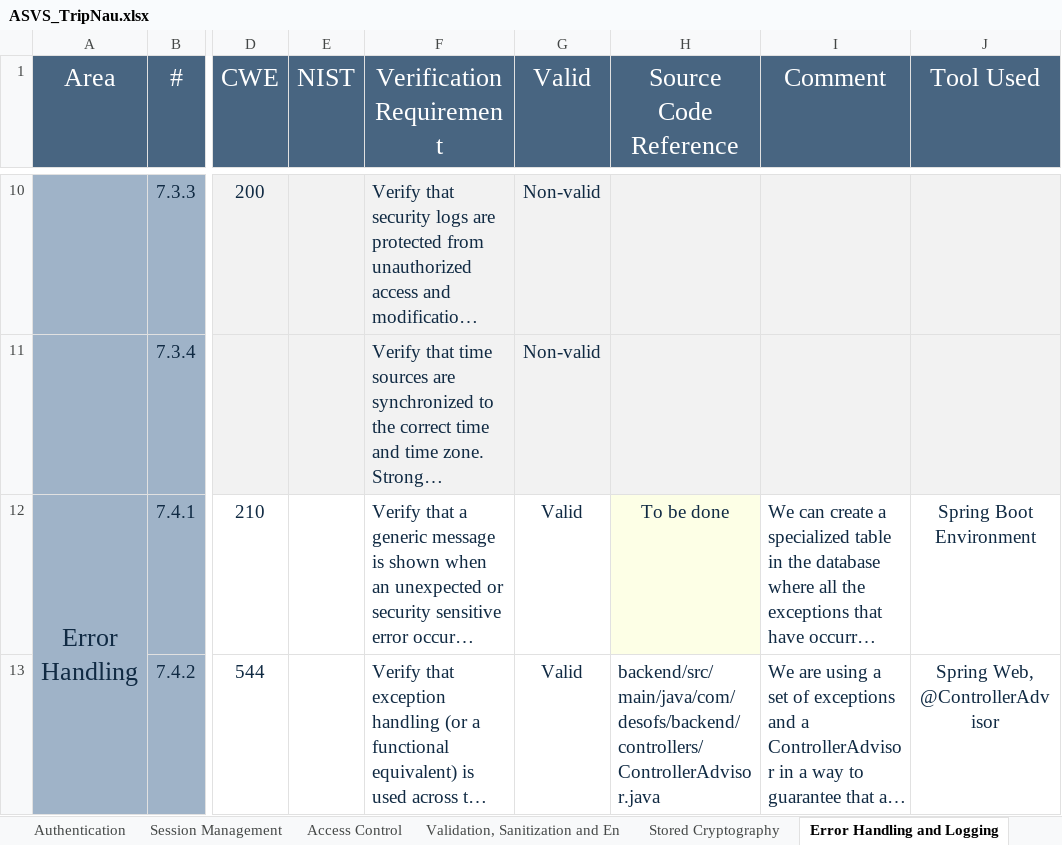
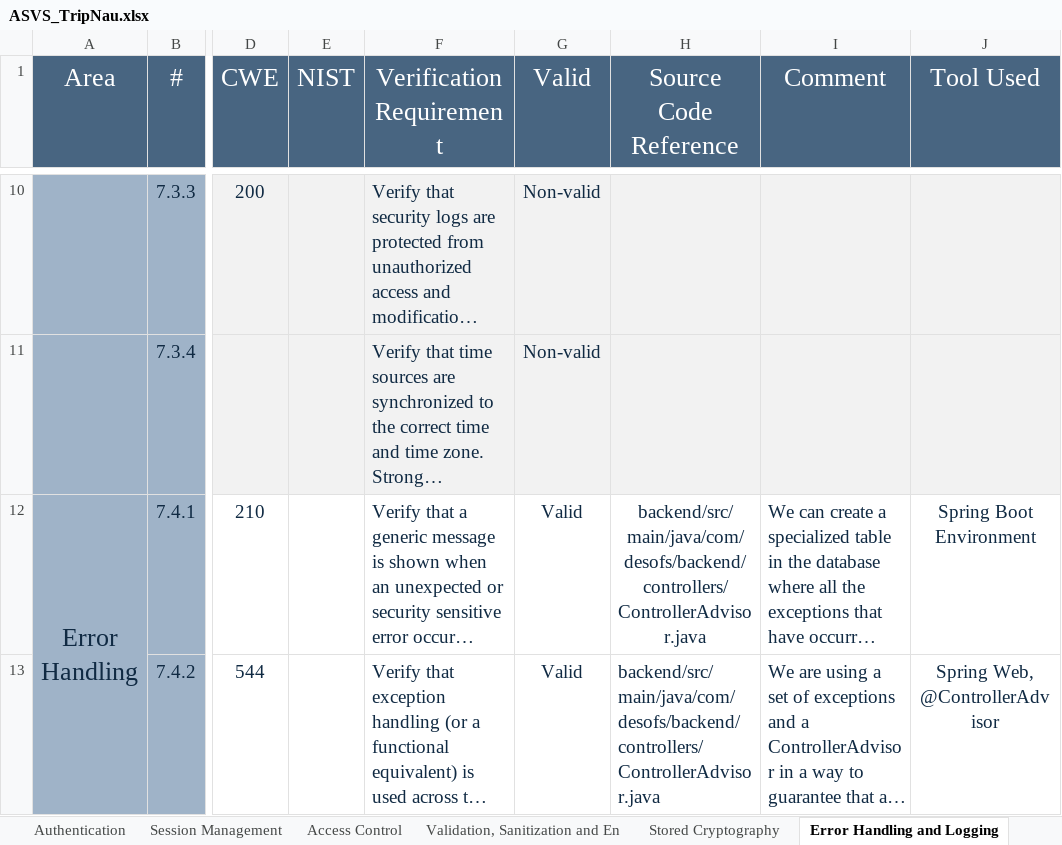
Before and after one commit to simaosantos01/tripnau, an Excel workbook: Deliverables/Phase 2/ASVS_TripNau.xlsx, sheet Error Handling and Logging, drawn as a sheet; only a part is shown, gaps mark what is left out; long unchanged cells end in …; values as stored, in another font and other column widths than the file's, no borders; the diff covers the shown part only; the diff names each change by its address in the sheet, - before the commit and + after, or states it on an @@ line.

```diff
--- a/Deliverables/Phase 2/ASVS_TripNau.xlsx (sheet Error Handling and Logging)
+++ b/Deliverables/Phase 2/ASVS_TripNau.xlsx (sheet Error Handling and Logging)
-H12 (Source Code Reference): To be done
+H12 (Source Code Reference): backend/src/main/java/com/desofs/backend/controllers/ControllerAdvisor.java
-H12 fill: #FDFFE6
+H12 fill: none
```
Also changed, not shown: 7 edited cells and cell formats elsewhere in this sheet, sheet Configuration, sheet Authentication, sheet Validation, Sanitization and En, sheet Architecture, Design and Threat, sheet ASVS Results, sheet Data Protection, 5 more sheets, other sheet tabs, charts or pictures, 9 other files.
